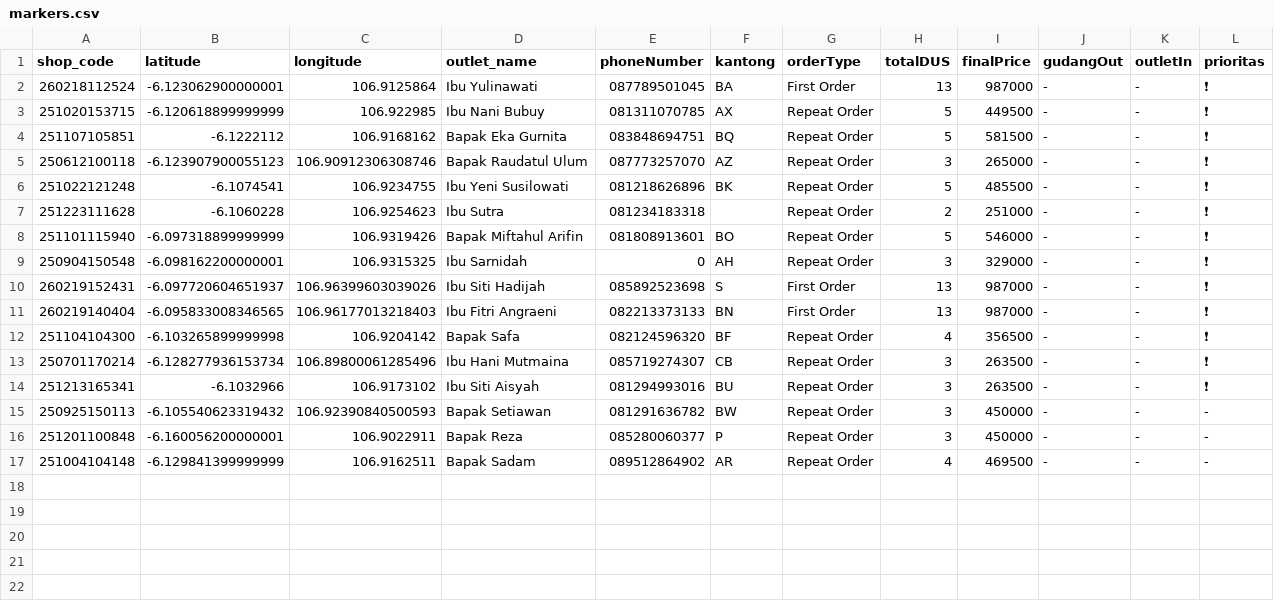
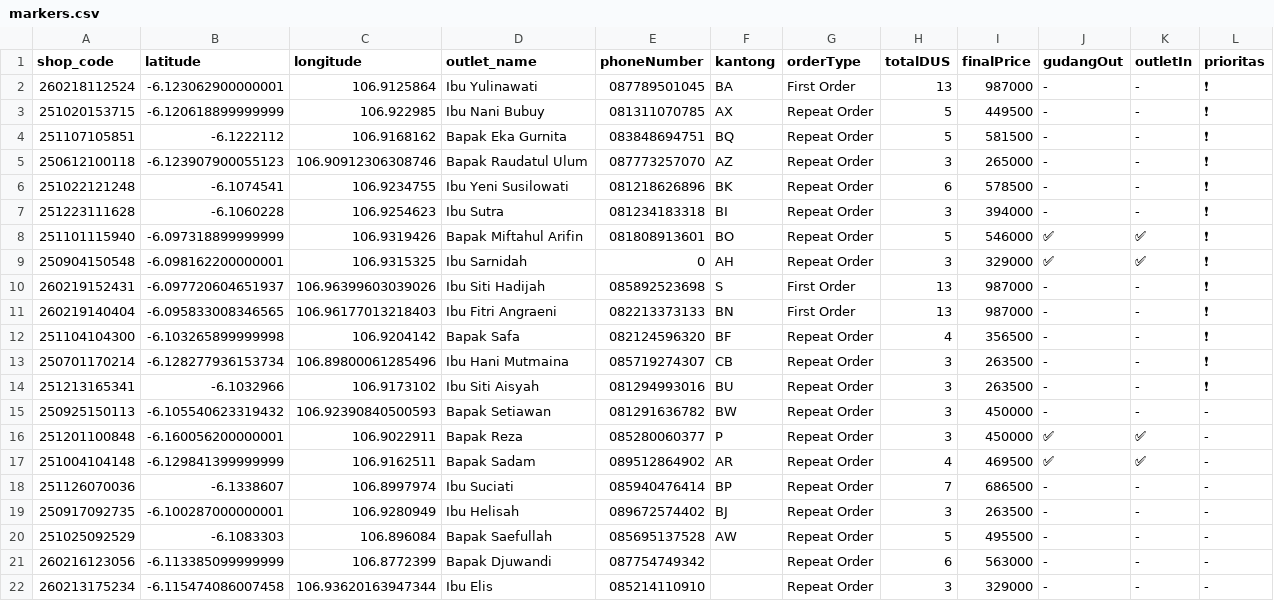
Before and after one commit to AlimanIrawan/indonesia-delivery-map-system, a CSV file: public/markers.csv, drawn as a sheet.

Commit message:
🚚 更新送货数据 - 2026/02/23

```diff
--- a/public/markers.csv
+++ b/public/markers.csv
@@ -5,6 +5,6 @@ shop_code,latitude,longitude,outlet_name,phoneNumber,kantong,orderType,totalDUS,
 250612100118,-6.123907900055123,106.90912306308746,"Bapak Raudatul Ulum","087773257070","AZ","Repeat Order","3","265000","-","-","❗"
-251022121248,-6.1074541,106.9234755,"Ibu Yeni Susilowati","081218626896","BK","Repeat Order","5","485500","-","-","❗"
-251223111628,-6.1060228,106.9254623,"Ibu Sutra","081234183318","","Repeat Order","2","251000","-","-","❗"
-251101115940,-6.097318899999999,106.9319426,"Bapak Miftahul Arifin","081808913601","BO","Repeat Order","5","546000","-","-","❗"
-250904150548,-6.098162200000001,106.9315325,"Ibu Sarnidah","0","AH","Repeat Order","3","329000","-","-","❗"
+251022121248,-6.1074541,106.9234755,"Ibu Yeni Susilowati","081218626896","BK","Repeat Order","6","578500","-","-","❗"
+251223111628,-6.1060228,106.9254623,"Ibu Sutra","081234183318","BI","Repeat Order","3","394000","-","-","❗"
+251101115940,-6.097318899999999,106.9319426,"Bapak Miftahul Arifin","081808913601","BO","Repeat Order","5","546000","✅","✅","❗"
+250904150548,-6.098162200000001,106.9315325,"Ibu Sarnidah","0","AH","Repeat Order","3","329000","✅","✅","❗"
 260219152431,-6.097720604651937,106.96399603039026,"Ibu Siti Hadijah","085892523698","S","First Order","13","987000","-","-","❗"
@@ -15,3 +15,8 @@ shop_code,latitude,longitude,outlet_name,phoneNumber,kantong,orderType,totalDUS,
 250925150113,-6.105540623319432,106.92390840500593,"Bapak Setiawan","081291636782","BW","Repeat Order","3","450000","-","-","-"
-251201100848,-6.160056200000001,106.9022911,"Bapak Reza","085280060377","P","Repeat Order","3","450000","-","-","-"
-251004104148,-6.129841399999999,106.9162511,"Bapak Sadam","089512864902","AR","Repeat Order","4","469500","-","-","-"
+251201100848,-6.160056200000001,106.9022911,"Bapak Reza","085280060377","P","Repeat Order","3","450000","✅","✅","-"
+251004104148,-6.129841399999999,106.9162511,"Bapak Sadam","089512864902","AR","Repeat Order","4","469500","✅","✅","-"
+251126070036,-6.1338607,106.8997974,"Ibu Suciati","085940476414","BP","Repeat Order","7","686500","-","-","-"
+250917092735,-6.100287000000001,106.9280949,"Ibu Helisah ","089672574402","BJ","Repeat Order","3","263500","-","-","-"
+251025092529,-6.1083303,106.896084,"Bapak Saefullah","085695137528","AW","Repeat Order","5","495500","-","-","-"
+260216123056,-6.113385099999999,106.8772399,"Bapak Djuwandi","087754749342","","Repeat Order","6","563000","-","-","-"
+260213175234,-6.115474086007458,106.93620163947344,"Ibu Elis","085214110910","","Repeat Order","3","329000","-","-","-"
```
